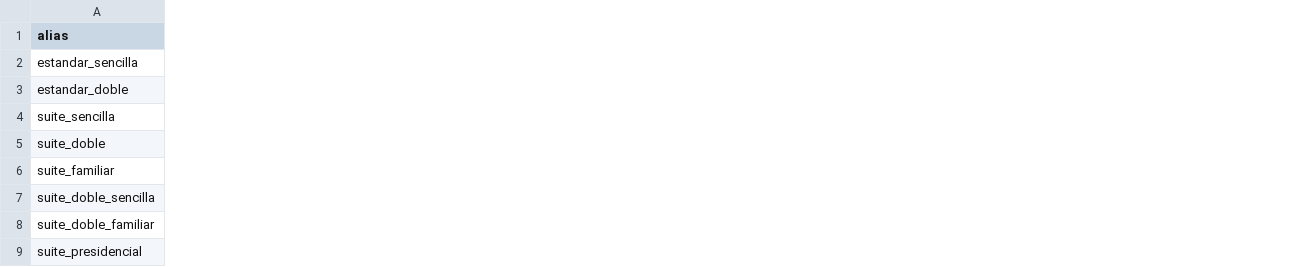
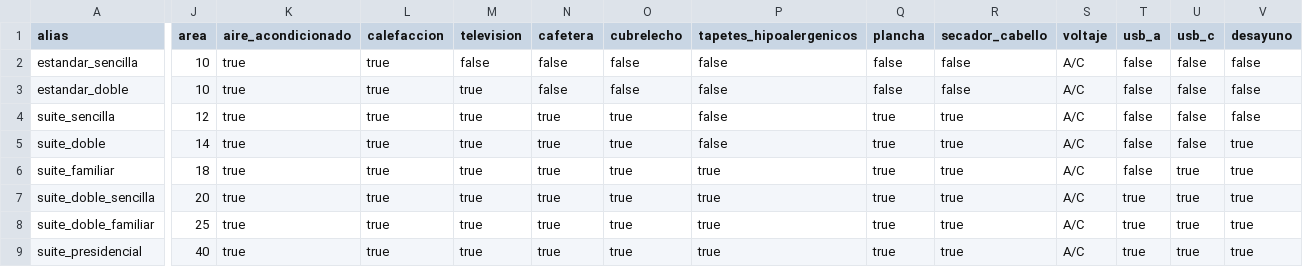
Before and after one commit to dpoo-project-uniandes/Proyecto-3, a CSV file: Entrega Proyecto/hotel_system/data/tipo_habitaciones.csv, drawn as a sheet; only a part is shown, gaps mark what is left out; the diff names each change by its address in the sheet, - before the commit and + after, or states it on an @@ line.

```diff
--- a/Entrega Proyecto/hotel_system/data/tipo_habitaciones.csv
+++ b/Entrega Proyecto/hotel_system/data/tipo_habitaciones.csv
+column J (area), rows 2-9: 10 | 10 | 12 | 14 | 18 | 20 | 25 | 40
+column K (aire_acondicionado), rows 2-9: all true
+column L (calefaccion), rows 2-9: all true
+column M (television), rows 2-9: false | true | true | true | true | true | true | true
+column N (cafetera), rows 2-9: false | false | true | true | true | true | true | true
+column O (cubrelecho), rows 2-9: false | false | true | true | true | true | true | true
+column P (tapetes_hipoalergenicos), rows 2-9: false | false | false | false | true | true | true | true
+column Q (plancha), rows 2-9: false | false | true | true | true | true | true | true
+column R (secador_cabello), rows 2-9: false | false | true | true | true | true | true | true
+column S (voltaje), rows 2-9: all A/C
+column T (usb_a), rows 2-9: false | false | false | false | false | true | true | true
+column U (usb_c), rows 2-9: false | false | false | false | true | true | true | true
+column V (desayuno), rows 2-9: false | false | false | true | true | true | true | true
```
Also changed, not shown: Entrega Proyecto/hotel_system/data/disponibilidades.csv, 4 other files.
